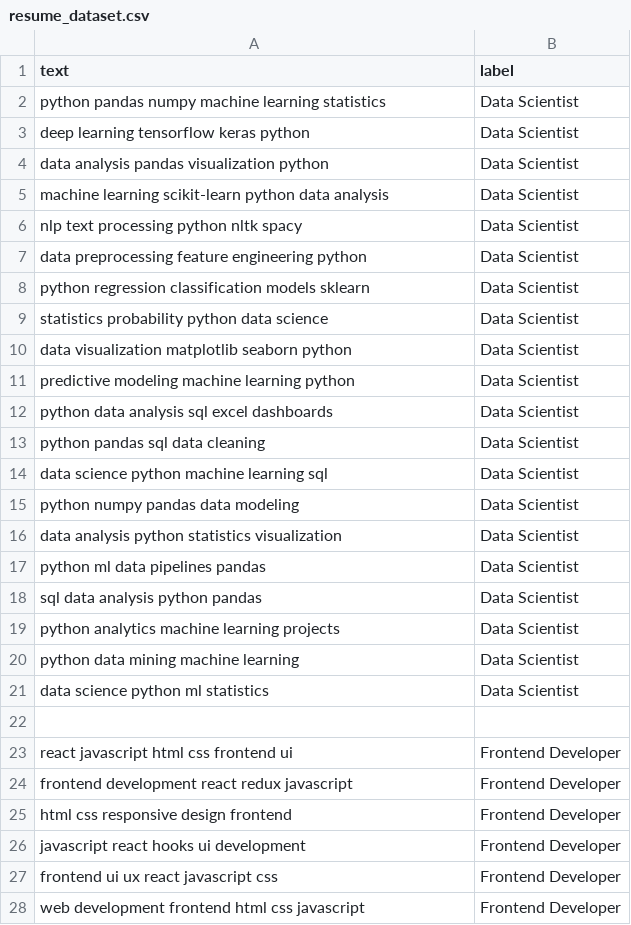
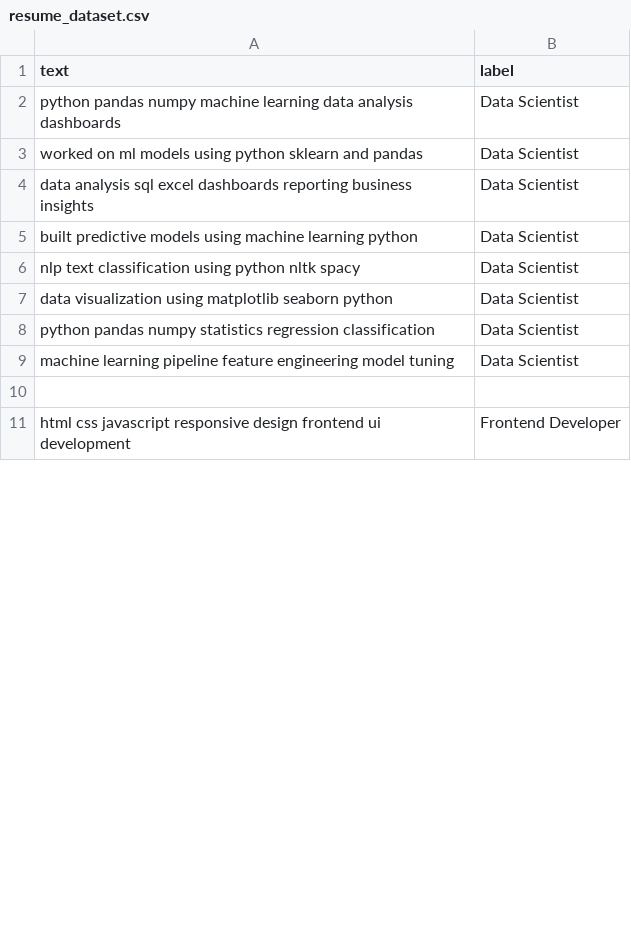
Before and after one commit to kumkumyadav19/AI-Resume-Screening-System, a CSV file: data/resume_dataset.csv, drawn as a sheet; only a part is shown; the diff covers the shown part only.

```diff
--- a/data/resume_dataset.csv
+++ b/data/resume_dataset.csv
@@ -1,28 +1,11 @@
 text,label
-python pandas numpy machine learning statistics,Data Scientist
-deep learning tensorflow keras python,Data Scientist
-data analysis pandas visualization python,Data Scientist
-machine learning scikit-learn python data analysis,Data Scientist
-nlp text processing python nltk spacy,Data Scientist
-data preprocessing feature engineering python,Data Scientist
-python regression classification models sklearn,Data Scientist
-statistics probability python data science,Data Scientist
-data visualization matplotlib seaborn python,Data Scientist
-predictive modeling machine learning python,Data Scientist
-python data analysis sql excel dashboards,Data Scientist
-python pandas sql data cleaning,Data Scientist
-data science python machine learning sql,Data Scientist
-python numpy pandas data modeling,Data Scientist
-data analysis python statistics visualization,Data Scientist
-python ml data pipelines pandas,Data Scientist
-sql data analysis python pandas,Data Scientist
-python analytics machine learning projects,Data Scientist
-python data mining machine learning,Data Scientist
-data science python ml statistics,Data Scientist
+python pandas numpy machine learning data analysis dashboards,Data Scientist
+worked on ml models using python sklearn and pandas,Data Scientist
+data analysis sql excel dashboards reporting business insights,Data Scientist
+built predictive models using machine learning python,Data Scientist
+nlp text classification using python nltk spacy,Data Scientist
+data visualization using matplotlib seaborn python,Data Scientist
+python pandas numpy statistics regression classification,Data Scientist
+machine learning pipeline feature engineering model tuning,Data Scientist
 
-react javascript html css frontend ui,Frontend Developer
-frontend development react redux javascript,Frontend Developer
-html css responsive design frontend,Frontend Developer
-javascript react hooks ui development,Frontend Developer
-frontend ui ux react javascript css,Frontend Developer
-web development frontend html css javascript,Frontend Developer
+html css javascript responsive design frontend ui development,Frontend Developer
```
Also changed, not shown: 31 added rows, 27 removed rows and 30 edited cells elsewhere in this file, 6 other files.
